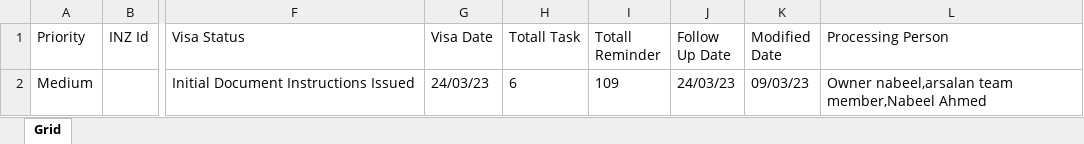
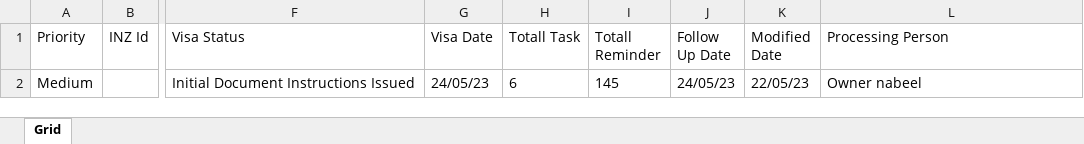
Before and after one commit to nabeelahmed772/Ezymigrate, an Excel workbook: cypress/downloads/Client_Summary.xlsx, sheet Grid, drawn as a sheet; only a part is shown, gaps mark what is left out; values as stored, in another font and other column widths than the file's, no borders; table styles not drawn; the diff names each change by its address in the sheet, - before the commit and + after, or states it on an @@ line.

```diff
--- a/cypress/downloads/Client_Summary.xlsx (sheet Grid)
+++ b/cypress/downloads/Client_Summary.xlsx (sheet Grid)
-G2 (Visa Date): 24/03/23
+G2 (Visa Date): 24/05/23
-I2 (Totall Reminder): 109
+I2 (Totall Reminder): 145
-J2 (Follow Up Date): 24/03/23
+J2 (Follow Up Date): 24/05/23
-K2 (Modified Date): 09/03/23
+K2 (Modified Date): 22/05/23
-L2 (Processing Person): Owner nabeel,arsalan team member,Nabeel Ahmed
+L2 (Processing Person): Owner nabeel
```
Also changed, not shown: 1 other file.
